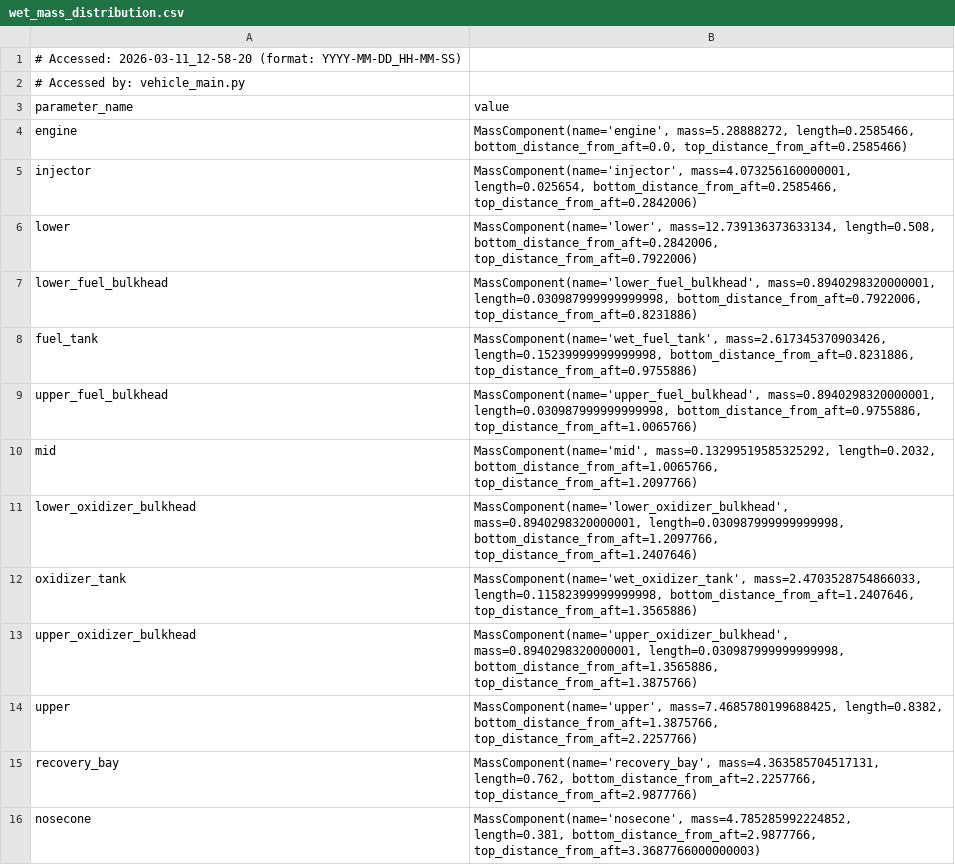
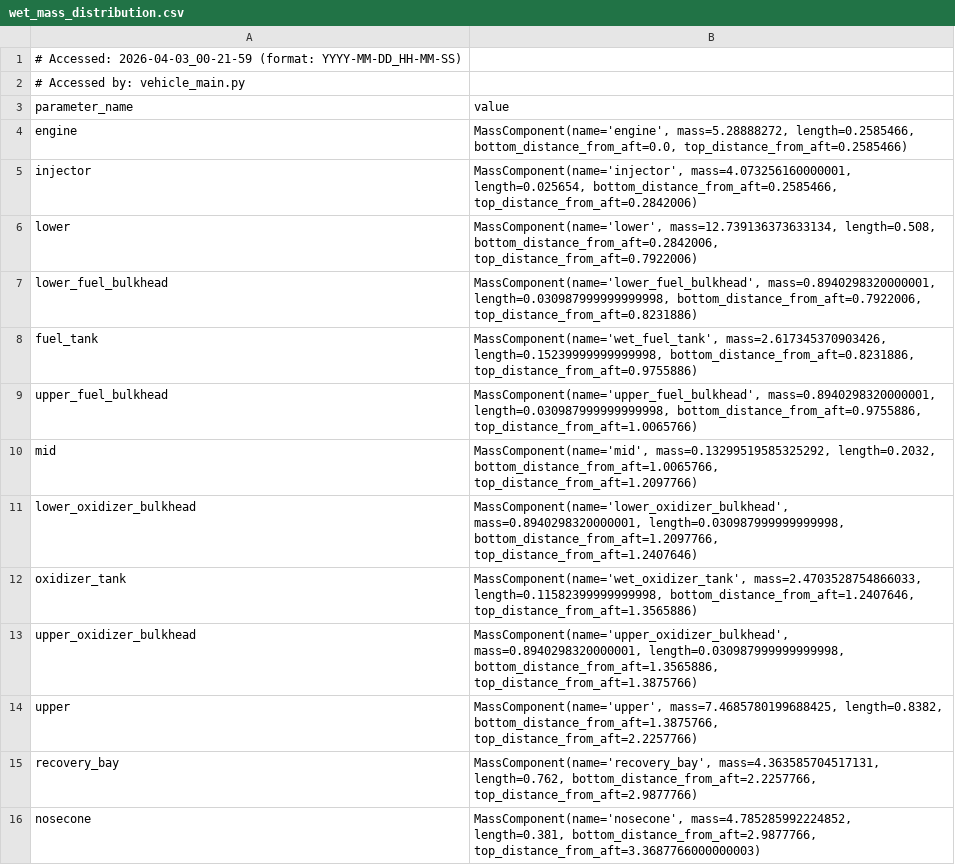
Before and after one commit to Purdue-Space-Program/PSPL_Rocket_A, a CSV file: Structures_Analysis/wet_mass_distribution.csv, drawn as a sheet.

```diff
--- a/Structures_Analysis/wet_mass_distribution.csv
+++ b/Structures_Analysis/wet_mass_distribution.csv
@@ -1,2 +1,2 @@
-# Accessed: 2026-03-11_12-58-20 (format: YYYY-MM-DD_HH-MM-SS)
+# Accessed: 2026-04-03_00-21-59 (format: YYYY-MM-DD_HH-MM-SS)
 # Accessed by: vehicle_main.py
```
Also changed, not shown: vehicle_parameters.csv, 6 other files.
